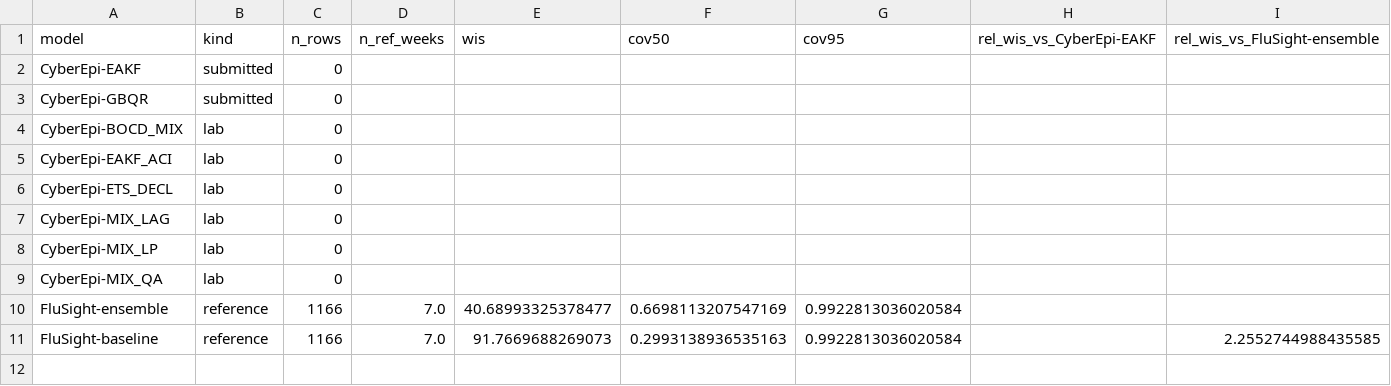
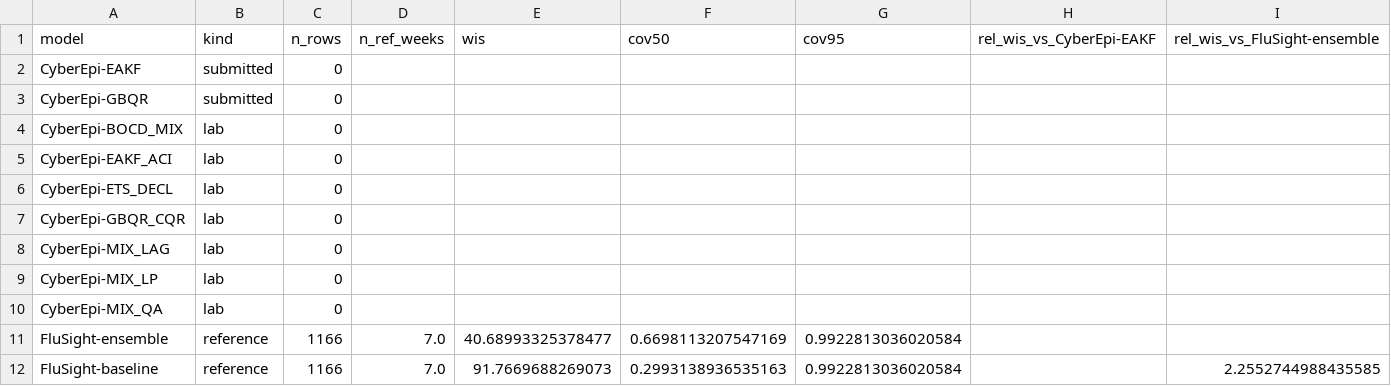
Before and after one commit to avianthonf/CyberEpi, a CSV file: backtest/results/live/summary.csv, drawn as a sheet.

```diff
--- a/backtest/results/live/summary.csv
+++ b/backtest/results/live/summary.csv
@@ -6,2 +6,3 @@ CyberEpi-EAKF_ACI,lab,0,,,,,,
 CyberEpi-ETS_DECL,lab,0,,,,,,
+CyberEpi-GBQR_CQR,lab,0,,,,,,
 CyberEpi-MIX_LAG,lab,0,,,,,,
```
